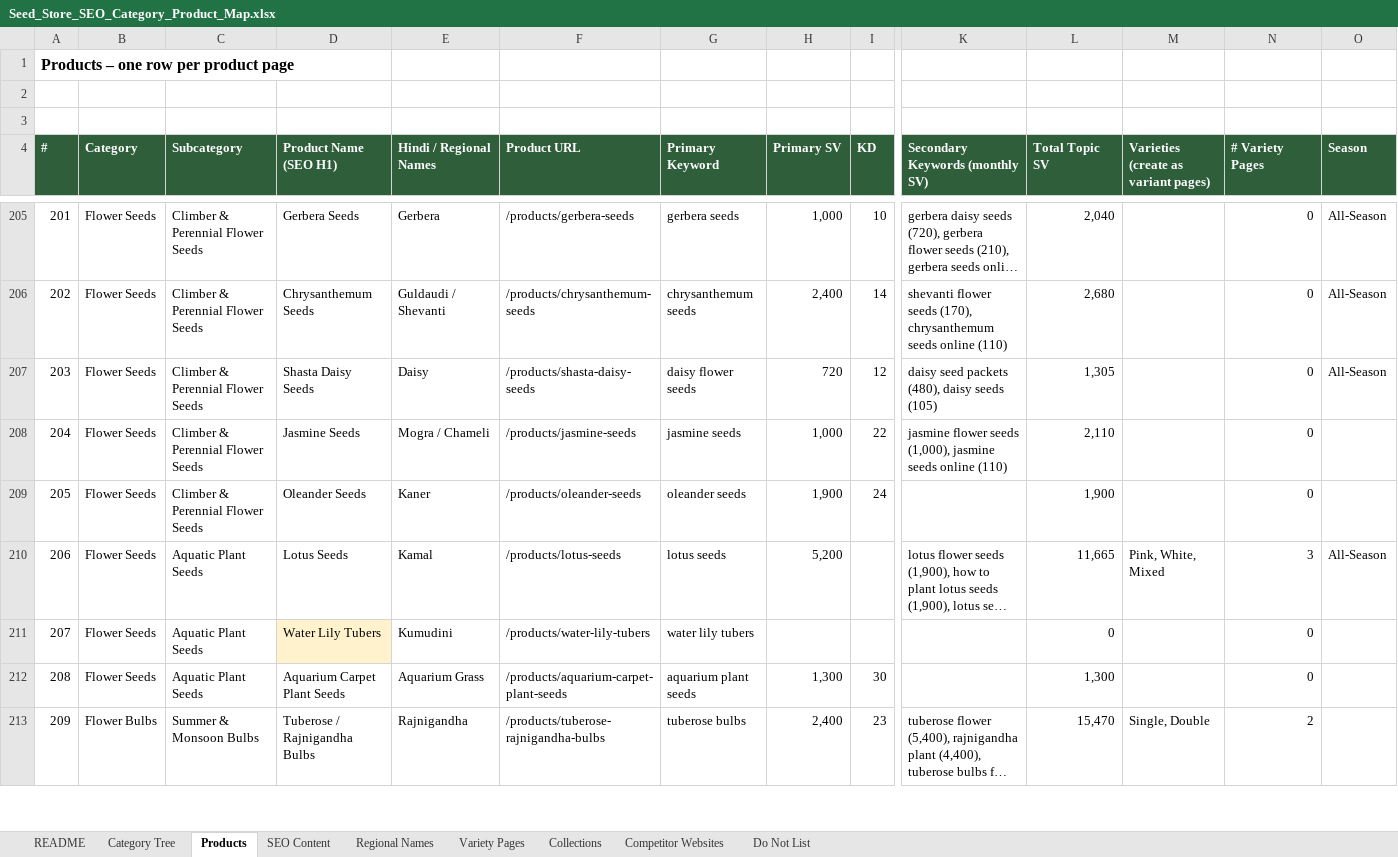
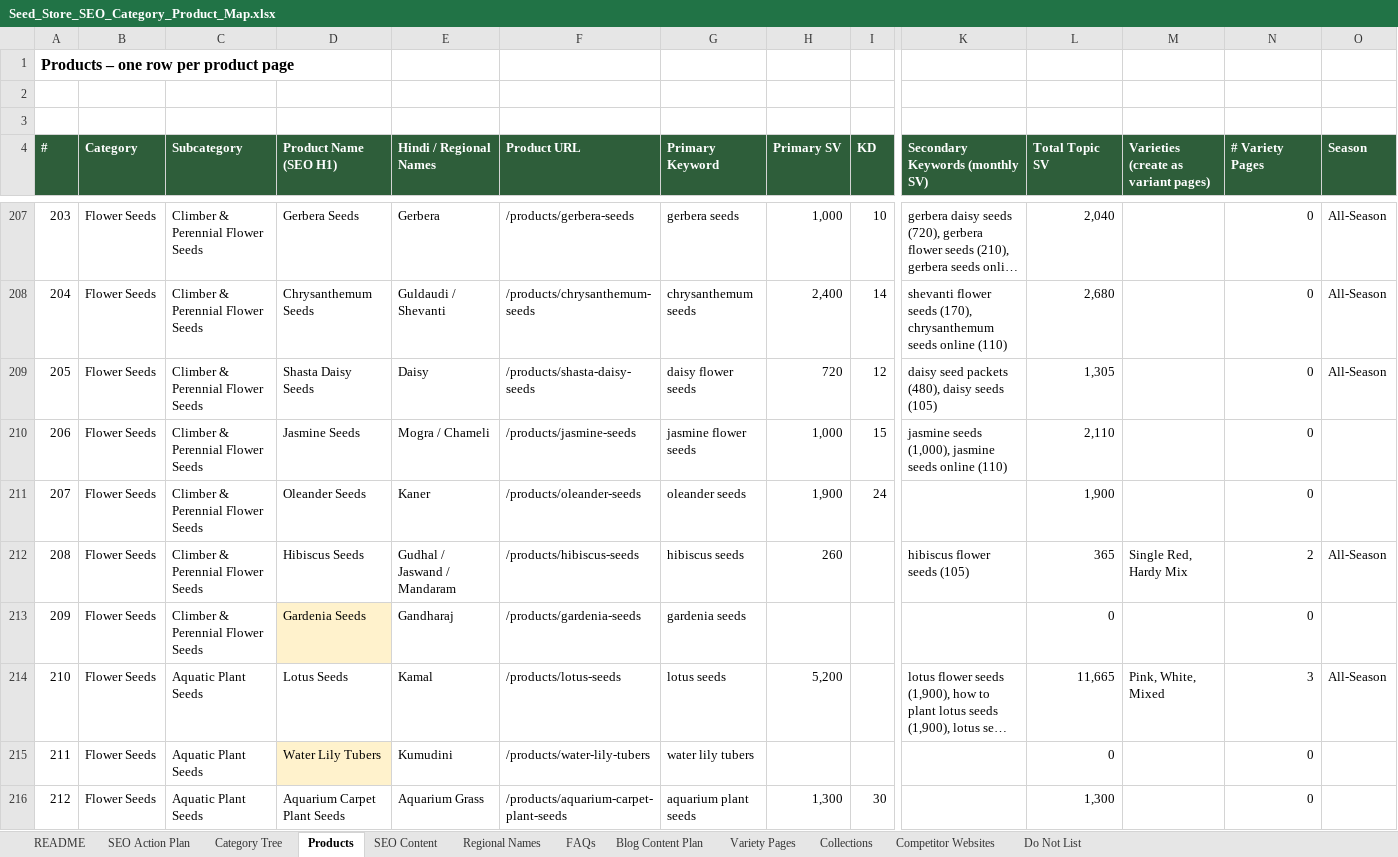
Before and after one commit to Teambhart89/teambharat, an Excel workbook: Seed_Store_SEO_Category_Product_Map.xlsx, sheet Products, drawn as a sheet; only a part is shown, gaps mark what is left out; the shorter side is filled out with more unchanged rows; long unchanged cells end in …; values as stored, in another font and other column widths than the file's, no borders; charts and pictures not drawn; addresses are those after the commit; rows hold the shown columns only; the diff covers the shown part only; the diff names each change by its address in the sheet, - before the commit and + after, or states it on an @@ line.

```diff
--- a/Seed_Store_SEO_Category_Product_Map.xlsx (sheet Products)
+++ b/Seed_Store_SEO_Category_Product_Map.xlsx (sheet Products)
+sheet tab: SEO Action Plan
+sheet tab: FAQs
+sheet tab: Blog Content Plan
@@ column A (#) renumbered from row 57 down @@
-G210 (Primary Keyword): jasmine seeds
+G210 (Primary Keyword): jasmine flower seeds
-I210 (KD): 22
+I210 (KD): 15
-K210 (Secondary Keywords (monthly SV)): jasmine flower seeds (1,000),…
+K210 (Secondary Keywords (monthly SV)): jasmine seeds (1,000),…
+row 212: 208 | Flower Seeds | Climber & Perennial Flower Seeds | Hibiscus Seeds | Gudhal / Jaswand / Mandaram | /products/hibiscus-seeds | hibiscus seeds | 260 |  | hibiscus flower seeds (105) | 365 | Single Red, Hardy Mix | 2 | All-Season
+row 213: 209 | Flower Seeds | Climber & Perennial Flower Seeds | Gardenia Seeds | Gandharaj | /products/gardenia-seeds | gardenia seeds |  |  |  | 0 |  | 0
```
Also changed, not shown: 14 added rows and 12 edited cells elsewhere in this sheet, sheet SEO Content, sheet Regional Names, sheet Variety Pages, sheet Category Tree, sheet README, formulas that keep their value, charts or pictures.
